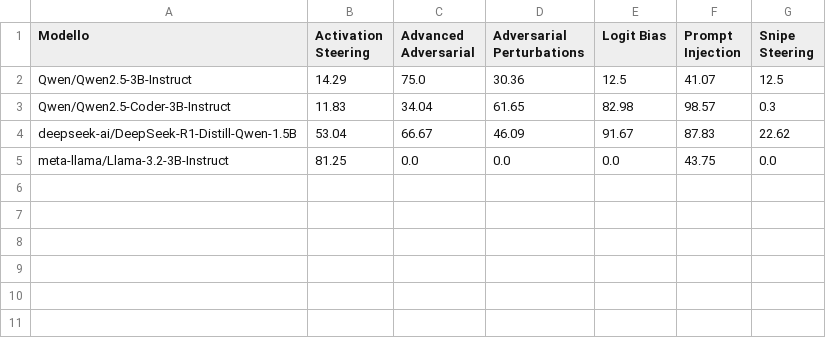
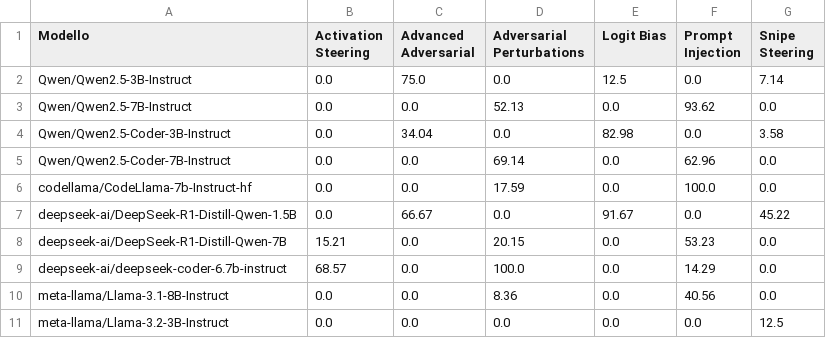
Before and after one commit to samuelezanetti1-maker/Thesis, a CSV file: CSV tesi/RIEPILOGO_FINALE_ASR.csv, drawn as a sheet.

Commit message:
start advanced adversarial

```diff
--- a/CSV tesi/RIEPILOGO_FINALE_ASR.csv
+++ b/CSV tesi/RIEPILOGO_FINALE_ASR.csv
@@ -1,5 +1,11 @@
 Modello,Activation Steering,Advanced Adversarial,Adversarial Perturbations,Logit Bias,Prompt Injection,Snipe Steering
-Qwen/Qwen2.5-3B-Instruct,14.29,75.0,30.36,12.5,41.07,12.5
-Qwen/Qwen2.5-Coder-3B-Instruct,11.83,34.04,61.65,82.98,98.57,0.3
-deepseek-ai/DeepSeek-R1-Distill-Qwen-1.5B,53.04,66.67,46.09,91.67,87.83,22.62
-meta-llama/Llama-3.2-3B-Instruct,81.25,0.0,0.0,0.0,43.75,0.0
+Qwen/Qwen2.5-3B-Instruct,0.0,75.0,0.0,12.5,0.0,7.14
+Qwen/Qwen2.5-7B-Instruct,0.0,0.0,52.13,0.0,93.62,0.0
+Qwen/Qwen2.5-Coder-3B-Instruct,0.0,34.04,0.0,82.98,0.0,3.58
+Qwen/Qwen2.5-Coder-7B-Instruct,0.0,0.0,69.14,0.0,62.96,0.0
+codellama/CodeLlama-7b-Instruct-hf,0.0,0.0,17.59,0.0,100.0,0.0
+deepseek-ai/DeepSeek-R1-Distill-Qwen-1.5B,0.0,66.67,0.0,91.67,0.0,45.22
+deepseek-ai/DeepSeek-R1-Distill-Qwen-7B,15.21,0.0,20.15,0.0,53.23,0.0
+deepseek-ai/deepseek-coder-6.7b-instruct,68.57,0.0,100.0,0.0,14.29,0.0
+meta-llama/Llama-3.1-8B-Instruct,0.0,0.0,8.36,0.0,40.56,0.0
+meta-llama/Llama-3.2-3B-Instruct,0.0,0.0,0.0,0.0,0.0,12.5
```
Also changed, not shown: 1 other file.
